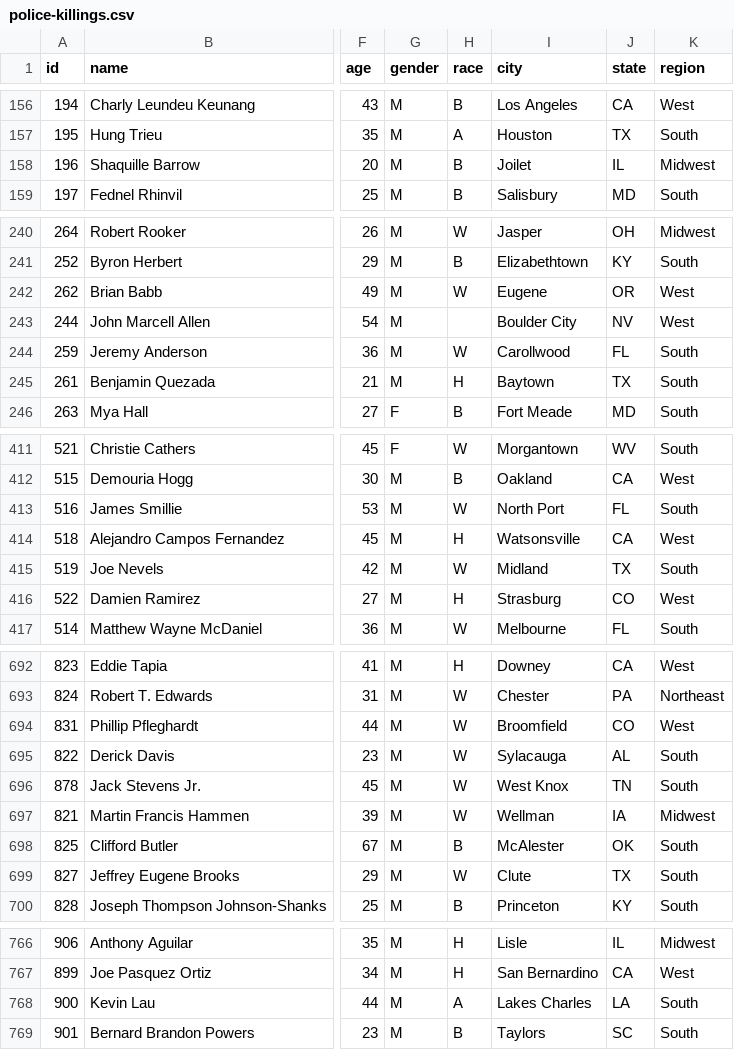
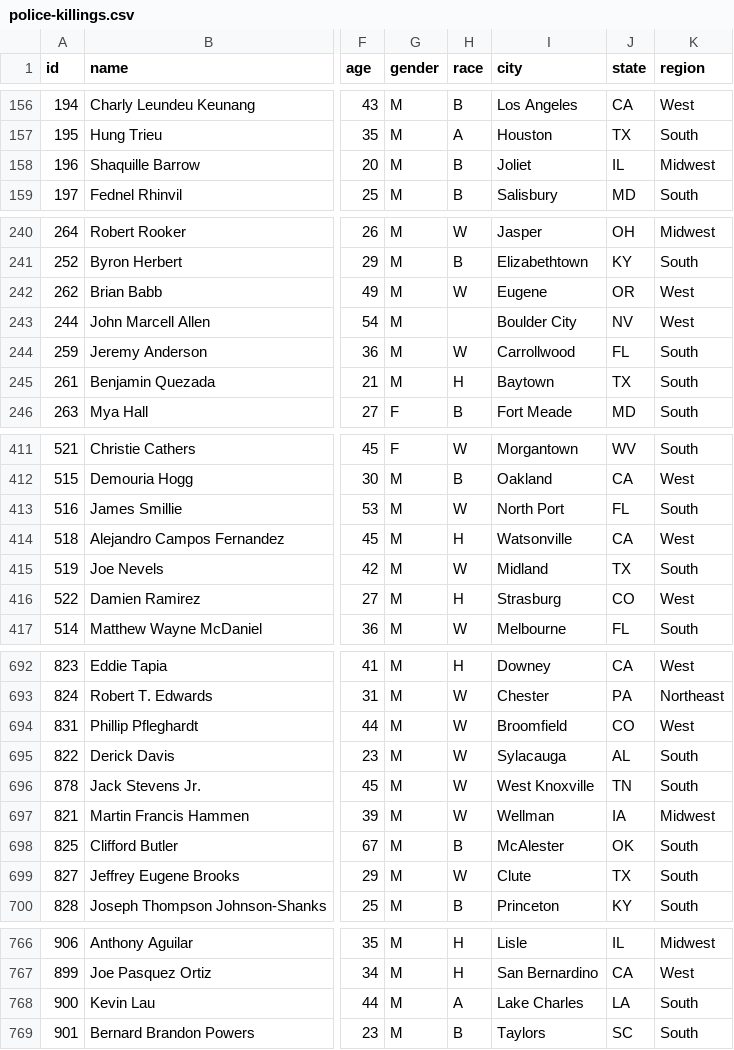
Before and after one commit to kimikoboswell/Lollipop, a CSV file: data/police-killings.csv, drawn as a sheet; only a part is shown, gaps mark what is left out; the diff covers the shown part only; the diff names each change by its address in the sheet, - before the commit and + after, or states it on an @@ line.

```diff
--- a/data/police-killings.csv
+++ b/data/police-killings.csv
-I158 (city): Joilet
+I158 (city): Joliet
-I244 (city): Carollwood
+I244 (city): Carrollwood
-I414 (city): Watsonsville
+I414 (city): Watsonville
-I696 (city): West Knox
+I696 (city): West Knoxville
-I768 (city): Lakes Charles
+I768 (city): Lake Charles
```
Also changed, not shown: 24 edited cells elsewhere in this file, 6 other files.
